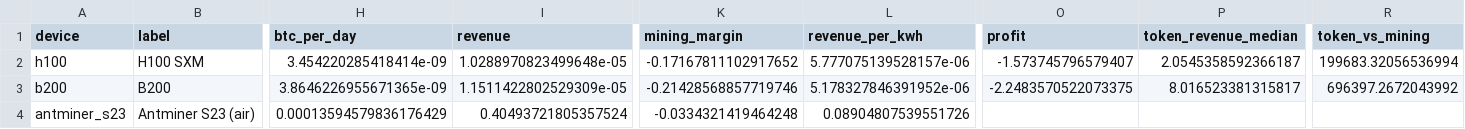
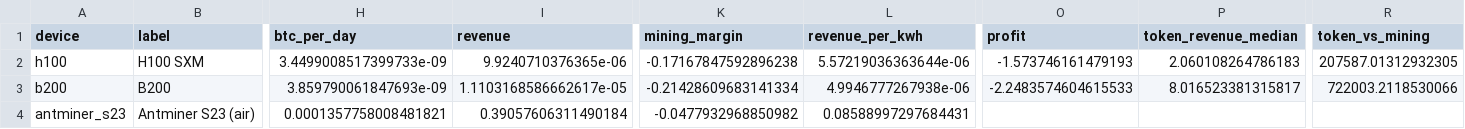
Before and after one commit to martifr4/App_reflexes, a CSV file: token_spread/outputs/bitcoin_mining.csv, drawn as a sheet; only a part is shown, gaps mark what is left out; the diff names each change by its address in the sheet, - before the commit and + after, or states it on an @@ line.

```diff
--- a/token_spread/outputs/bitcoin_mining.csv
+++ b/token_spread/outputs/bitcoin_mining.csv
-H2 (btc_per_day): 3.454220285418414e-09
+H2 (btc_per_day): 3.4499008517399733e-09
-I2 (revenue): 1.0288970823499648e-05
+I2 (revenue): 9.9240710376365e-06
-K2 (mining_margin): -0.17167811102917652
+K2 (mining_margin): -0.17167847592896238
-L2 (revenue_per_kwh): 5.777075139528157e-06
+L2 (revenue_per_kwh): 5.57219036363644e-06
-O2 (profit): -1.573745796579407
+O2 (profit): -1.573746161479193
-P2 (token_revenue_median): 2.0545358592366187
+P2 (token_revenue_median): 2.060108264786183
-R2 (token_vs_mining): 199683.32056536994
+R2 (token_vs_mining): 207587.01312932305
-H3 (btc_per_day): 3.8646226955671365e-09
+H3 (btc_per_day): 3.859790061847693e-09
-I3 (revenue): 1.1511422802529309e-05
+I3 (revenue): 1.1103168586662617e-05
-K3 (mining_margin): -0.21428568857719746
+K3 (mining_margin): -0.21428609683141334
-L3 (revenue_per_kwh): 5.178327846391952e-06
+L3 (revenue_per_kwh): 4.9946777267938e-06
-O3 (profit): -2.2483570522073375
+O3 (profit): -2.2483574604615533
-R3 (token_vs_mining): 696397.2672043992
+R3 (token_vs_mining): 722003.2118530066
-H4 (btc_per_day): 0.00013594579836176429
+H4 (btc_per_day): 0.0001357758008481821
-I4 (revenue): 0.40493721805357524
+I4 (revenue): 0.39057606311490184
-K4 (mining_margin): -0.0334321419464248
+K4 (mining_margin): -0.0477932968850982
-L4 (revenue_per_kwh): 0.08904807539551726
+L4 (revenue_per_kwh): 0.08588997297684431
```
Also changed, not shown: token_spread/data/api_prices.csv, token_spread/data/api_prices_price_only.csv, 33 other files.
